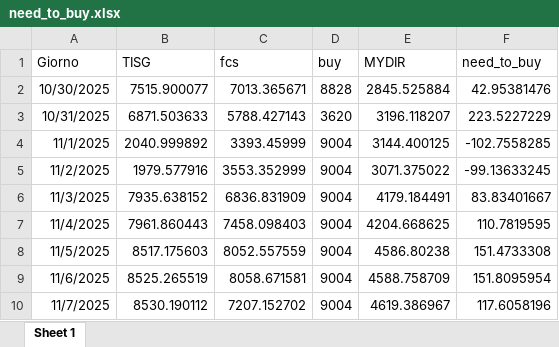
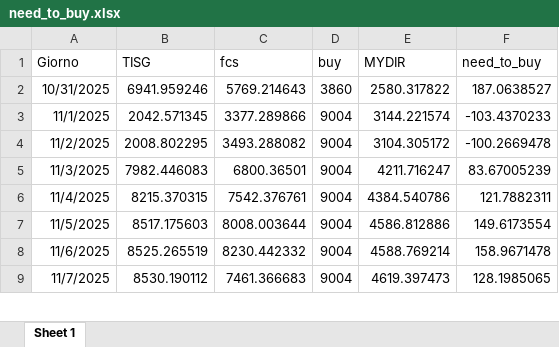
Before and after one commit to Alainpp96/forecastg, an Excel workbook: need_to_buy.xlsx, sheet Sheet 1, drawn as a sheet; only a part is shown; values as stored, in another font and other column widths than the file's, no borders; removed rows and columns are numbered as before the commit, all else as after; the diff covers the shown part only; the diff names each change by its address in the sheet, - before the commit and + after, or states it on an @@ line.

Commit message:
Aggiorno file need_to_buy.xlsx da R

```diff
--- a/need_to_buy.xlsx (sheet Sheet 1)
+++ b/need_to_buy.xlsx (sheet Sheet 1)
-row 2: 10/30/2025 | 7515.900077 | 7013.365671 | 8828 | 2845.525884 | 42.95381476
-B2 (TISG): 6871.503633
+B2 (TISG): 6941.959246
-C2 (fcs): 5788.427143
+C2 (fcs): 5769.214643
-D2 (buy): 3620
+D2 (buy): 3860
-E2 (MYDIR): 3196.118207
+E2 (MYDIR): 2580.317822
-F2 (need_to_buy): 223.5227229
+F2 (need_to_buy): 187.0638527
-B3 (TISG): 2040.999892
+B3 (TISG): 2042.571345
-C3 (fcs): 3393.45999
+C3 (fcs): 3377.289866
-E3 (MYDIR): 3144.400125
+E3 (MYDIR): 3144.221574
-F3 (need_to_buy): -102.7558285
+F3 (need_to_buy): -103.4370233
-B4 (TISG): 1979.577916
+B4 (TISG): 2008.802295
-C4 (fcs): 3553.352999
+C4 (fcs): 3493.288082
-E4 (MYDIR): 3071.375022
+E4 (MYDIR): 3104.305172
-F4 (need_to_buy): -99.13633245
+F4 (need_to_buy): -100.2669478
-B5 (TISG): 7935.638152
+B5 (TISG): 7982.446083
-C5 (fcs): 6836.831909
+C5 (fcs): 6800.36501
-E5 (MYDIR): 4179.184491
+E5 (MYDIR): 4211.716247
-F5 (need_to_buy): 83.83401667
+F5 (need_to_buy): 83.67005239
-B6 (TISG): 7961.860443
+B6 (TISG): 8215.370315
-C6 (fcs): 7458.098403
+C6 (fcs): 7542.376761
-E6 (MYDIR): 4204.668625
+E6 (MYDIR): 4384.540786
-F6 (need_to_buy): 110.7819595
+F6 (need_to_buy): 121.7882311
-C7 (fcs): 8052.557559
+C7 (fcs): 8008.003644
-E7 (MYDIR): 4586.80238
+E7 (MYDIR): 4586.812886
-F7 (need_to_buy): 151.4733308
+F7 (need_to_buy): 149.6173554
-C8 (fcs): 8058.671581
+C8 (fcs): 8230.442332
-E8 (MYDIR): 4588.758709
+E8 (MYDIR): 4588.769214
-F8 (need_to_buy): 151.8095954
+F8 (need_to_buy): 158.9671478
-C9 (fcs): 7207.152702
+C9 (fcs): 7461.366683
-E9 (MYDIR): 4619.386967
+E9 (MYDIR): 4619.397473
-F9 (need_to_buy): 117.6058196
+F9 (need_to_buy): 128.1985065
```
Also changed, not shown: 1 added row and 15 edited cells elsewhere in this sheet.
